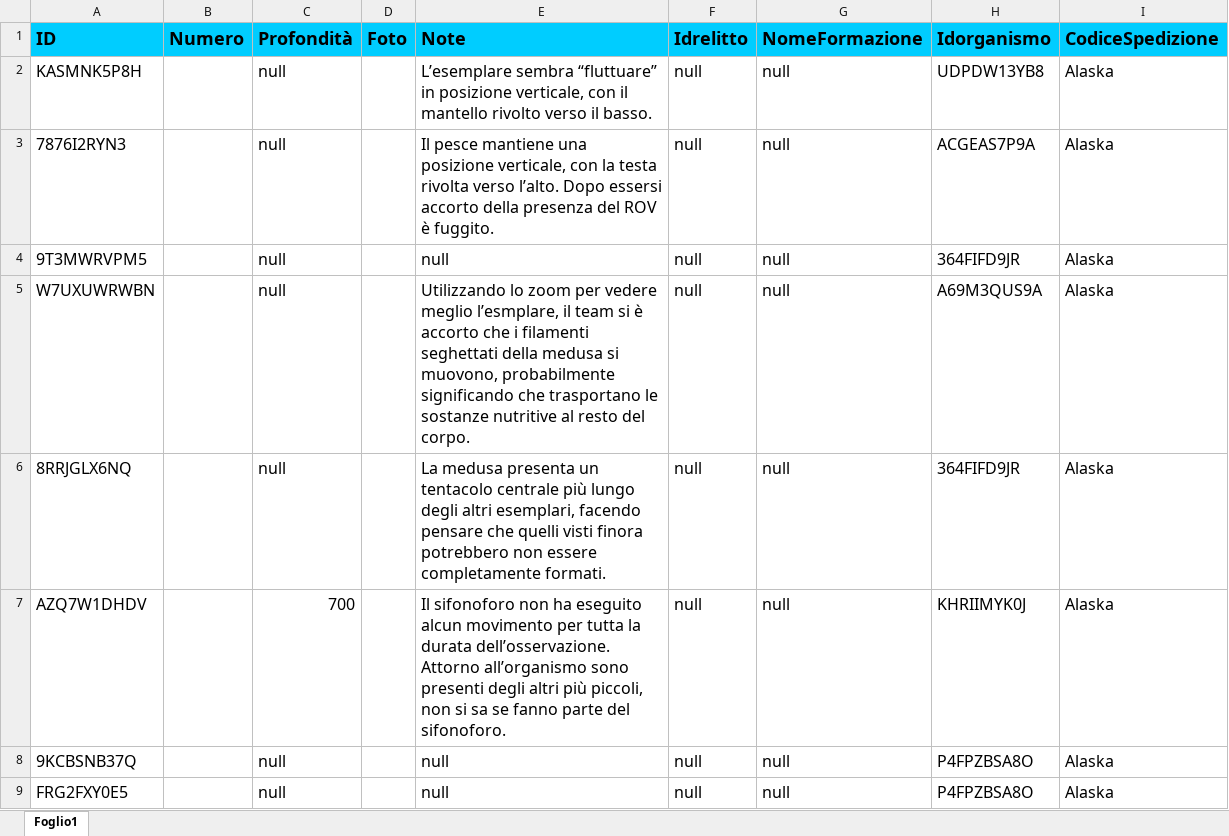
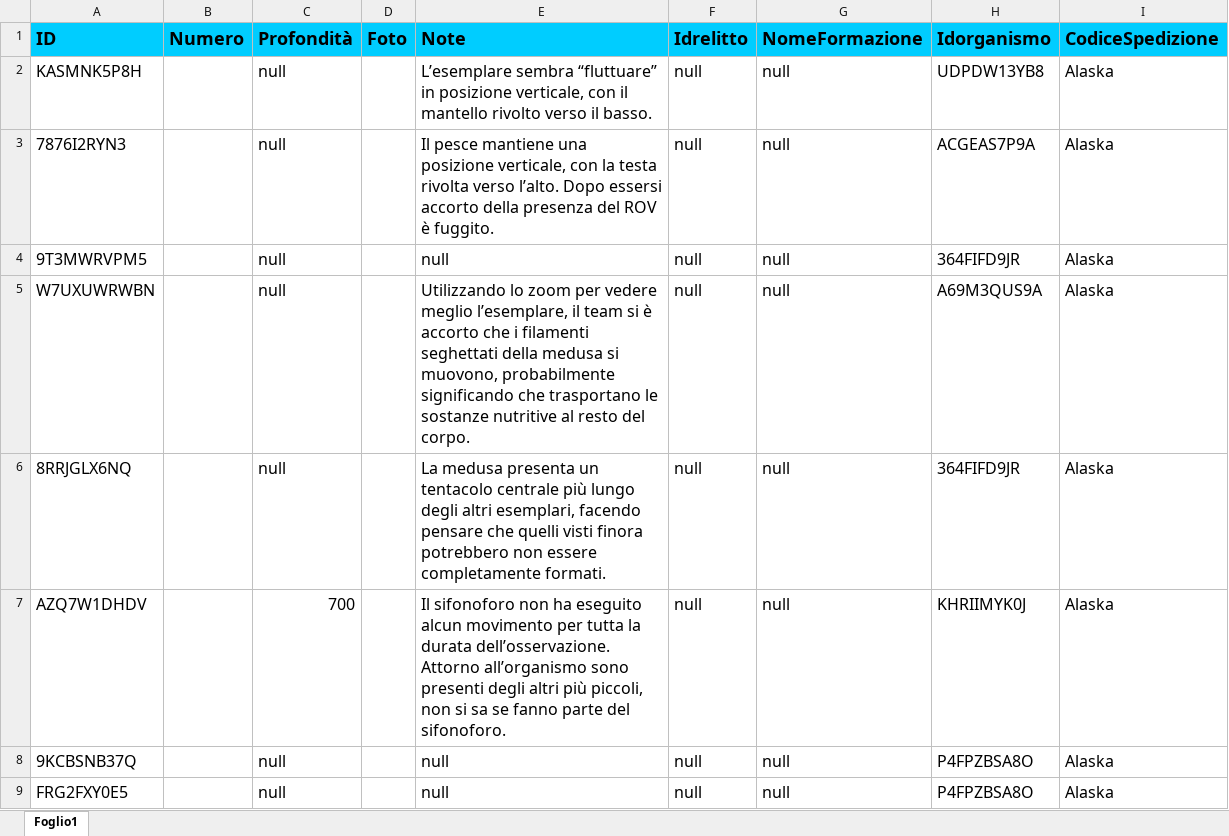
Before and after one commit to GitMatt101/DB-project, an Excel workbook: table import/avvistamenti.xlsx, sheet Foglio1, drawn as a sheet; only a part is shown; values as stored, in another font and other column widths than the file's, no borders; the diff names each change by its address in the sheet, - before the commit and + after, or states it on an @@ line.

```diff
--- a/table import/avvistamenti.xlsx (sheet Foglio1)
+++ b/table import/avvistamenti.xlsx (sheet Foglio1)
-E5 (Note): …vedere meglio l’esmplare, il team…
+E5 (Note): …vedere meglio l’esemplare, il team…
```
Also changed, not shown: 9 other files.
